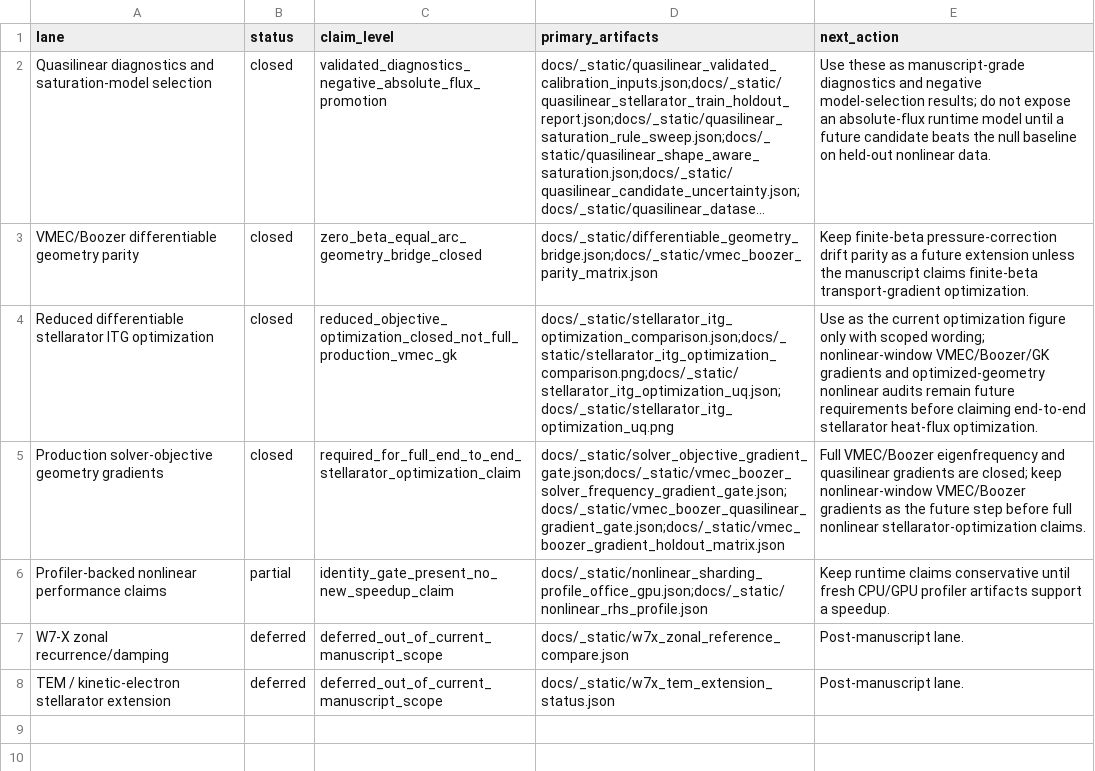
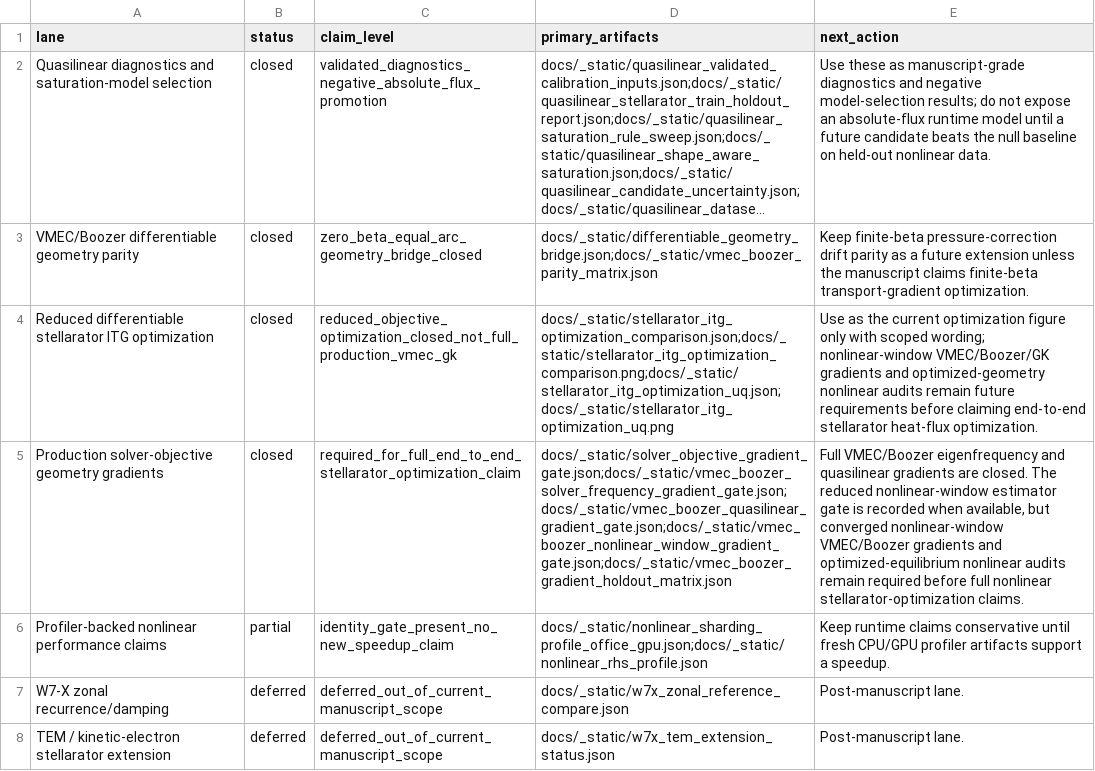
Before and after one commit to uwplasma/SPECTRAX-GK, a CSV file: docs/_static/manuscript_readiness_status.csv, drawn as a sheet; long unchanged cells end in …; the diff names each change by its address in the sheet, - before the commit and + after, or states it on an @@ line.

Commit message:
Add VMEC Boozer nonlinear window gradient gate

```diff
--- a/docs/_static/manuscript_readiness_status.csv
+++ b/docs/_static/manuscript_readiness_status.csv
-D5 (primary_artifacts): docs/_static/solver_objective_gradient_gate.json;docs/_static/vmec_boozer_solver_frequency_gradient_gate.json;docs/_static/vmec_boozer_quasilinear_gradient_gate.json;docs/_static/vmec_boozer_gradient_holdout_matrix.json
+D5 (primary_artifacts): docs/_static/solver_objective_gradient_gate.json;docs/_static/vmec_boozer_solver_frequency_gradient_gate.json;docs/_static/vmec_boozer_quasilinear_gradient_gate.json;docs/_static/vmec_boozer_nonlinear_window_gradient_gate.json;docs/_static/vmec_boozer_gradient_holdout_matrix.json
-E5 (next_action): …gradients are closed; keep nonlinear-window VMEC/Boozer gradients as the future step before full…
+E5 (next_action): …gradients are closed. The reduced nonlinear-window estimator gate is recorded when available, but converged nonlinear-window VMEC/Boozer gradients and optimized-equilibrium nonlinear audits remain required before full…
```
Also changed, not shown: 20 other files.
